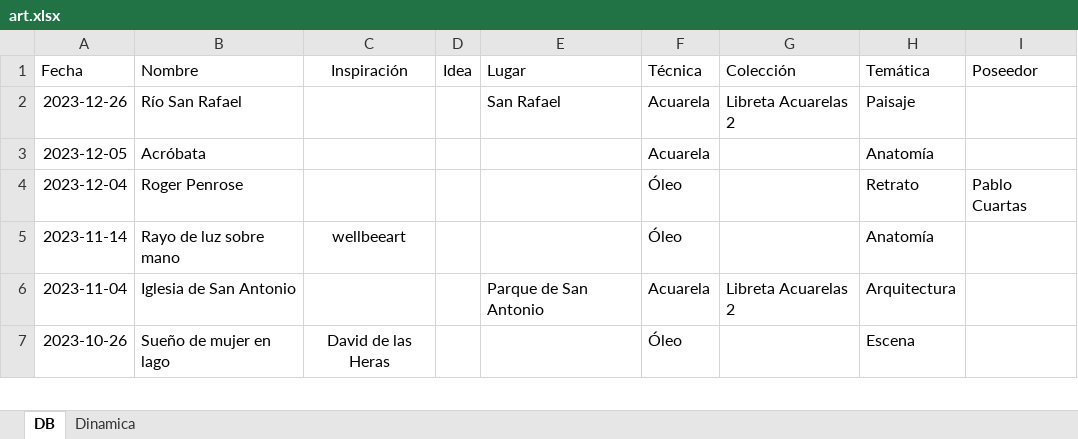
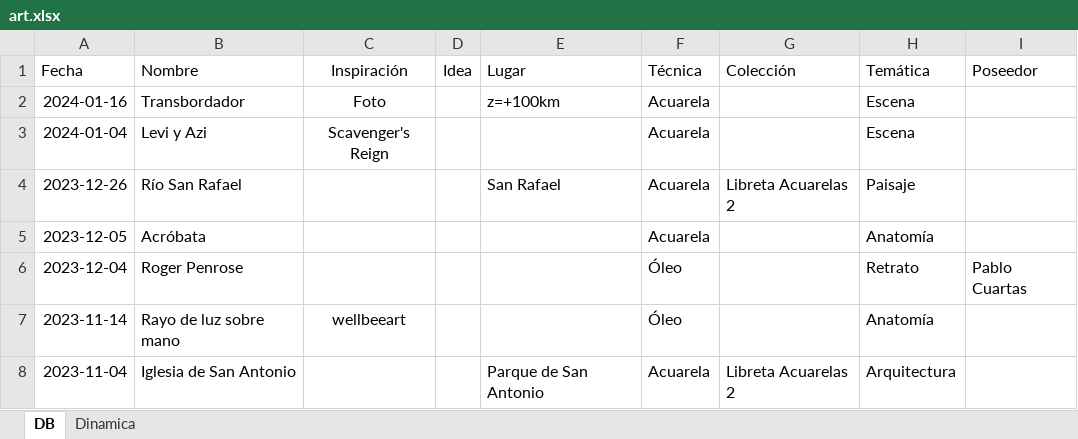
Before and after one commit to AgustinVallejo/AgustinVallejo.github.io, an Excel workbook: assets/art/art.xlsx, sheet DB, drawn as a sheet; only a part is shown; the shorter side is filled out with more unchanged rows; values as stored, in another font and other column widths than the file's, no borders; conditional formats and table styles not drawn; the diff names each change by its address in the sheet, - before the commit and + after, or states it on an @@ line.

```diff
--- a/assets/art/art.xlsx (sheet DB)
+++ b/assets/art/art.xlsx (sheet DB)
+row 2: 2024-01-16 | Transbordador | Foto |  | z=+100km | Acuarela |  | Escena
+row 3: 2024-01-04 | Levi y Azi | Scavenger's Reign |  |  | Acuarela |  | Escena
```
Also changed, not shown: 3 other files.
